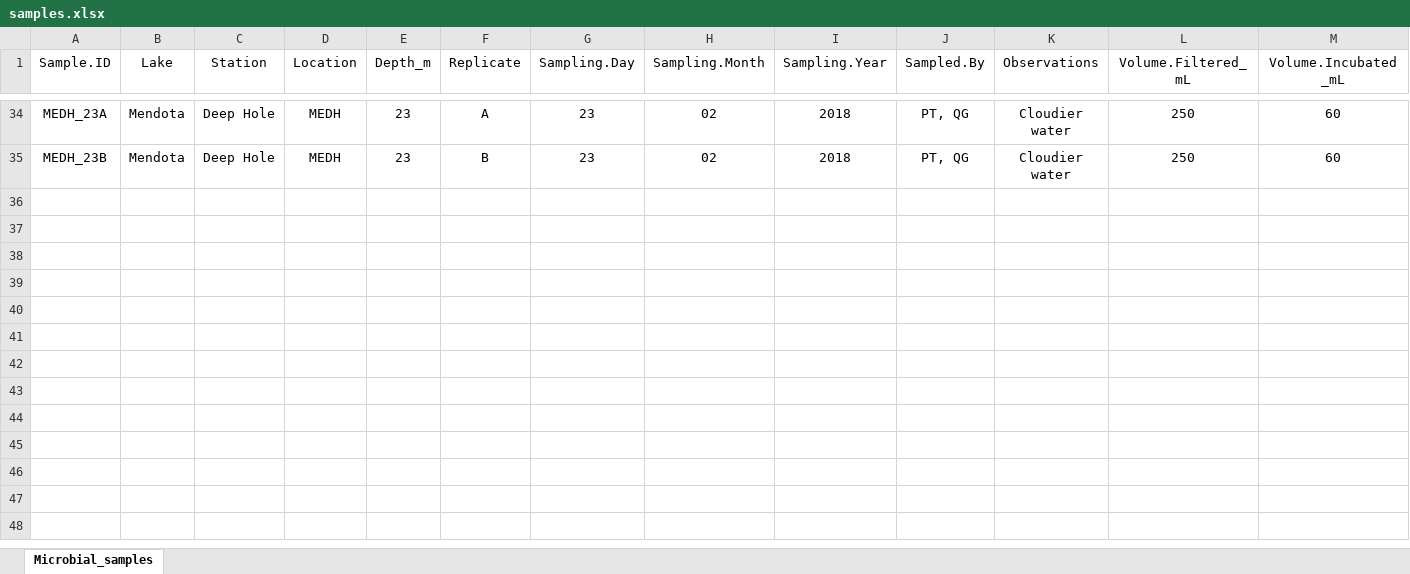
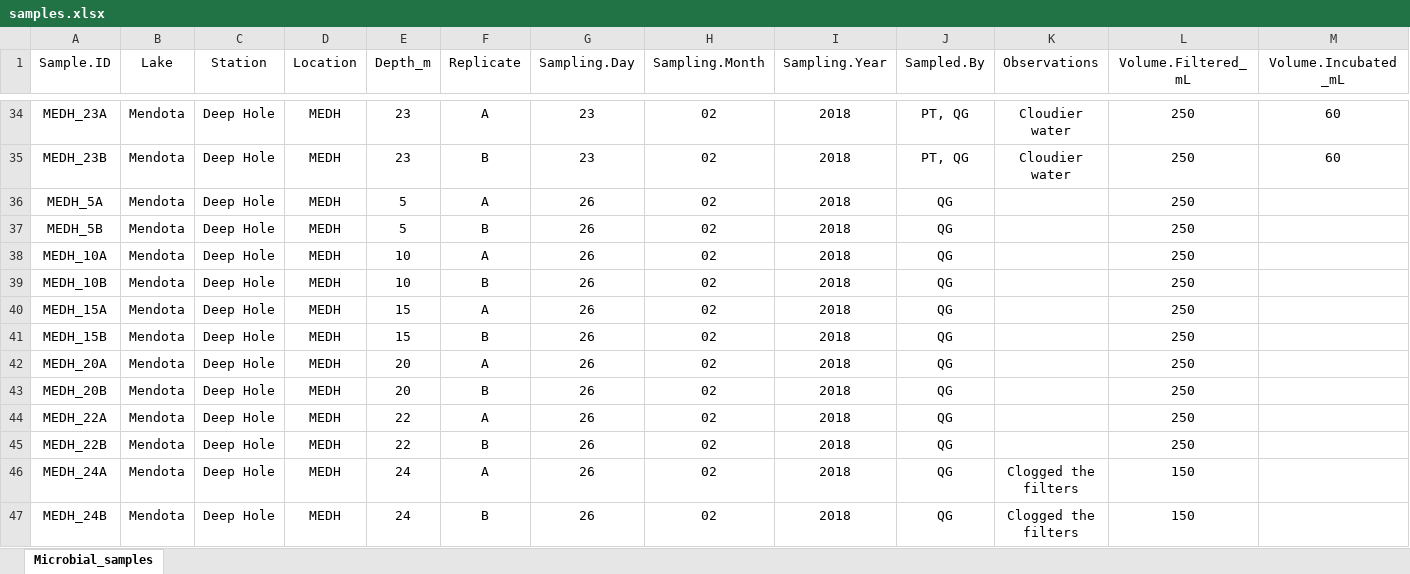
Before and after one commit to patriciatran/Nitrogen_Project, an Excel workbook: Isotopes/samples.xlsx, sheet Microbial_samples, drawn as a sheet; only a part is shown, gaps mark what is left out; values as stored, in another font and other column widths than the file's, no borders; rows hold the shown columns only; the diff names each change by its address in the sheet, - before the commit and + after, or states it on an @@ line.

```diff
--- a/Isotopes/samples.xlsx (sheet Microbial_samples)
+++ b/Isotopes/samples.xlsx (sheet Microbial_samples)
+row 36: MEDH_5A | Mendota | Deep Hole | MEDH | 5 | A | 26 | 02 | 2018 | QG |  | 250
+row 37: MEDH_5B | Mendota | Deep Hole | MEDH | 5 | B | 26 | 02 | 2018 | QG |  | 250
+row 38: MEDH_10A | Mendota | Deep Hole | MEDH | 10 | A | 26 | 02 | 2018 | QG |  | 250
+row 39: MEDH_10B | Mendota | Deep Hole | MEDH | 10 | B | 26 | 02 | 2018 | QG |  | 250
+row 40: MEDH_15A | Mendota | Deep Hole | MEDH | 15 | A | 26 | 02 | 2018 | QG |  | 250
+row 41: MEDH_15B | Mendota | Deep Hole | MEDH | 15 | B | 26 | 02 | 2018 | QG |  | 250
+row 42: MEDH_20A | Mendota | Deep Hole | MEDH | 20 | A | 26 | 02 | 2018 | QG |  | 250
+row 43: MEDH_20B | Mendota | Deep Hole | MEDH | 20 | B | 26 | 02 | 2018 | QG |  | 250
+row 44: MEDH_22A | Mendota | Deep Hole | MEDH | 22 | A | 26 | 02 | 2018 | QG |  | 250
+row 45: MEDH_22B | Mendota | Deep Hole | MEDH | 22 | B | 26 | 02 | 2018 | QG |  | 250
+row 46: MEDH_24A | Mendota | Deep Hole | MEDH | 24 | A | 26 | 02 | 2018 | QG | Clogged the filters | 150
+row 47: MEDH_24B | Mendota | Deep Hole | MEDH | 24 | B | 26 | 02 | 2018 | QG | Clogged the filters | 150
```
Also changed, not shown: 10 other files.
